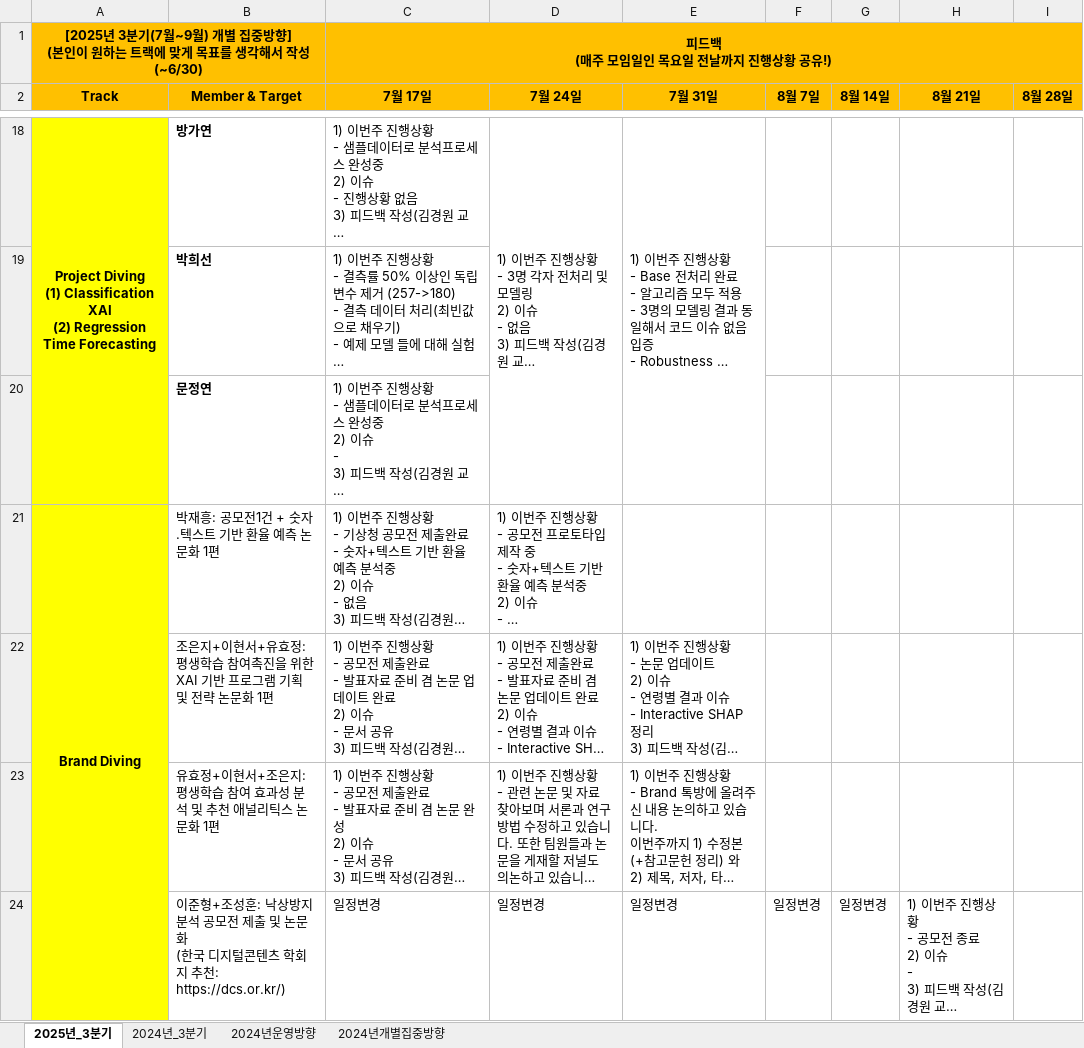
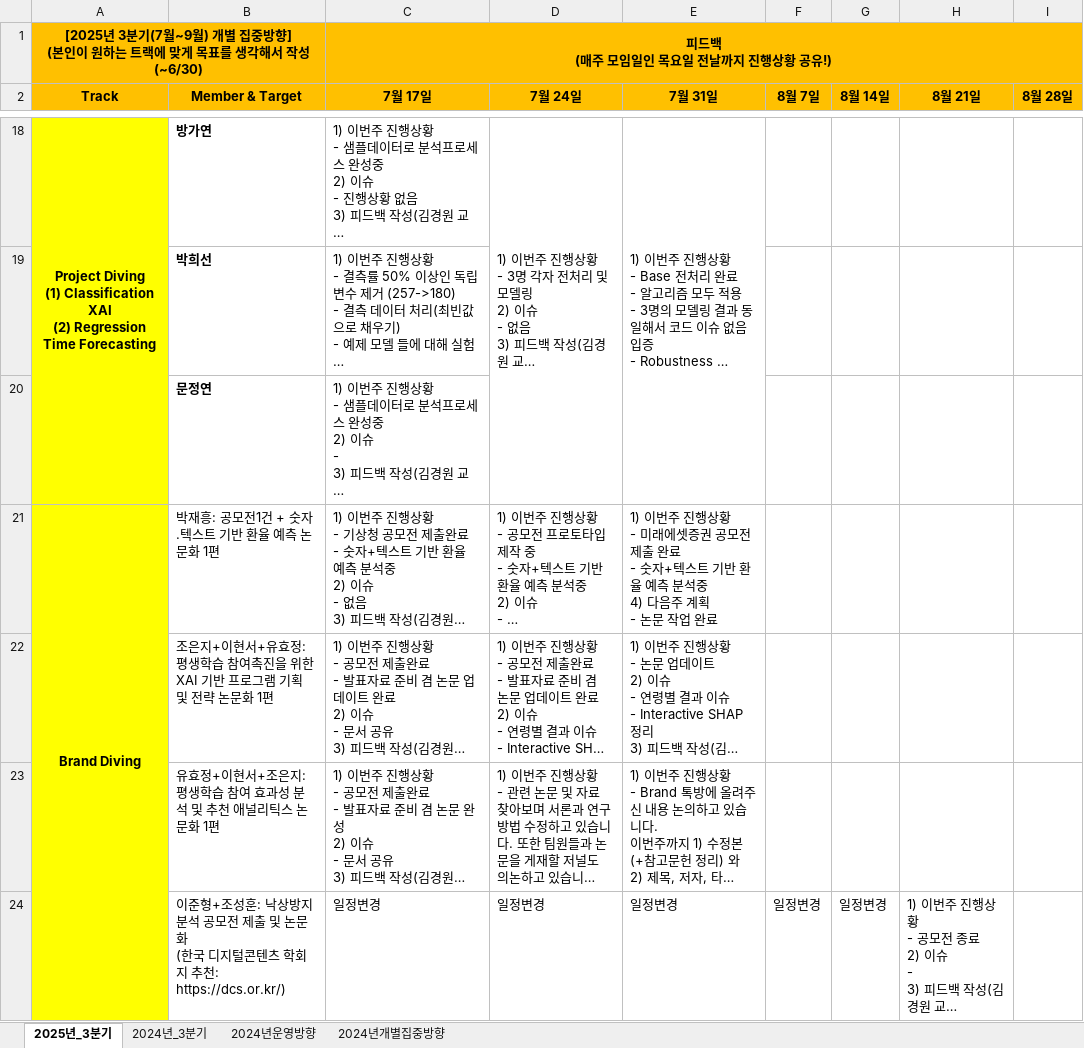
Before and after one commit to DataWizardd/DEBA-Research, an Excel workbook: [Document]/소개운영자료/DIVE_운영방향.xlsx, sheet 2025년_3분기, drawn as a sheet; only a part is shown, gaps mark what is left out; long unchanged cells end in …; values as stored, in another font and other column widths than the file's, no borders; charts and pictures not drawn; ↵ is a line break in a cell; the diff covers the shown part only; the diff names each change by its address in the sheet, - before the commit and + after, or states it on an @@ line.

Commit message:
no message

```diff
--- a/[Document]/소개운영자료/DIVE_운영방향.xlsx (sheet 2025년_3분기)
+++ b/[Document]/소개운영자료/DIVE_운영방향.xlsx (sheet 2025년_3분기)
-E21 (7월 31일): (empty)
+E21 (7월 31일): 1) 이번주 진행상황 ↵ - 미래에셋증권 공모전 제출 완료 ↵ - 숫자+텍스트 기반 환율 예측 분석중 ↵ 4) 다음주 계획 ↵ - 논문 작업 완료
```
Also changed, not shown: 1 edited cell elsewhere in this sheet.
